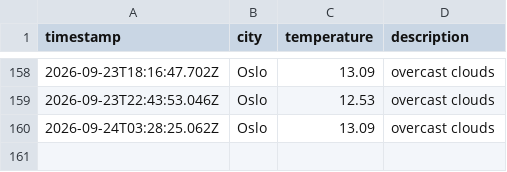
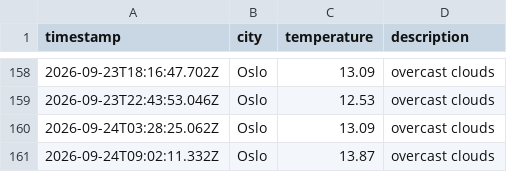
Before and after one commit to JGiles03/weather_data_ops, a CSV file: data/weather_log.csv, drawn as a sheet; only a part is shown, gaps mark what is left out; the diff names each change by its address in the sheet, - before the commit and + after, or states it on an @@ line.

```diff
--- a/data/weather_log.csv
+++ b/data/weather_log.csv
+row 161: 2026-09-24T09:02:11.332Z | Oslo | 13.87 | overcast clouds
```
Also changed, not shown: 1 other file.
